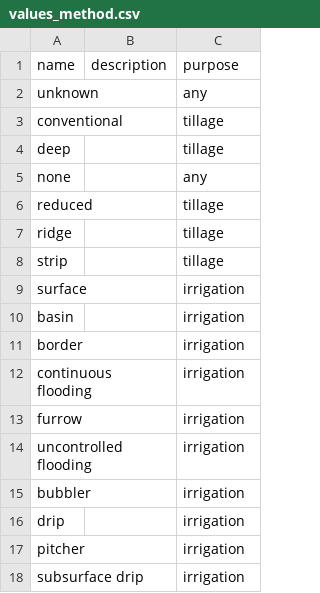
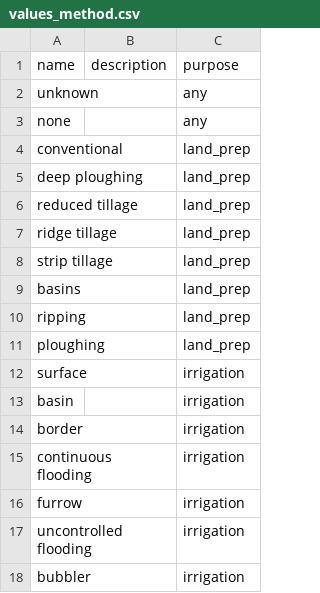
Before and after one commit to reagro/carob, a CSV file: terms/values_method.csv, drawn as a sheet; only a part is shown; the shorter side is filled out with more unchanged rows.

```diff
--- a/terms/values_method.csv
+++ b/terms/values_method.csv
@@ -2,8 +2,11 @@ name,description,purpose
 unknown,,any
-conventional,,tillage
-deep,,tillage
 none,,any
-reduced,,tillage
-ridge,,tillage
-strip,,tillage
+conventional,,land_prep
+deep ploughing,,land_prep
+reduced tillage,,land_prep
+ridge tillage,,land_prep
+strip tillage,,land_prep
+basins,,land_prep
+ripping,,land_prep
+ploughing,,land_prep
 surface ,,irrigation
```
Also changed, not shown: terms/values_implement.csv, terms/variables_crop.csv, 4 other files.
